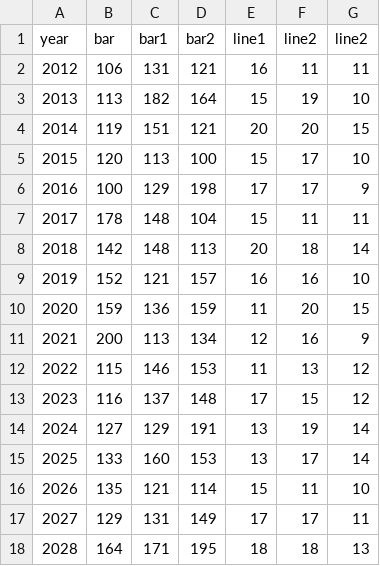
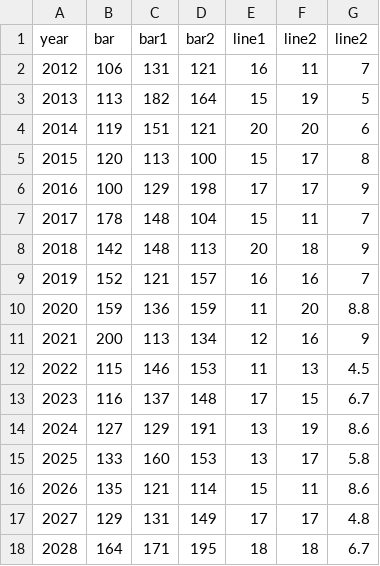
Before and after one commit to sanjukta19/oct19, a CSV file: data5.csv, drawn as a sheet.

Commit message:
Add files via upload

```diff
--- a/data5.csv
+++ b/data5.csv
@@ -1,18 +1,18 @@
 year,bar,bar1,bar2,line1,line2,line2
-2012,106,131,121,16,11,11
-2013,113,182,164,15,19,10
-2014,119,151,121,20,20,15
-2015,120,113,100,15,17,10
+2012,106,131,121,16,11,7
+2013,113,182,164,15,19,5
+2014,119,151,121,20,20,6
+2015,120,113,100,15,17,8
 2016,100,129,198,17,17,9
-2017,178,148,104,15,11,11
-2018,142,148,113,20,18,14
-2019,152,121,157,16,16,10
-2020,159,136,159,11,20,15
+2017,178,148,104,15,11,7
+2018,142,148,113,20,18,9
+2019,152,121,157,16,16,7
+2020,159,136,159,11,20,8.8
 2021,200,113,134,12,16,9
-2022,115,146,153,11,13,12
-2023,116,137,148,17,15,12
-2024,127,129,191,13,19,14
-2025,133,160,153,13,17,14
-2026,135,121,114,15,11,10
-2027,129,131,149,17,17,11
-2028,164,171,195,18,18,13
+2022,115,146,153,11,13,4.5
+2023,116,137,148,17,15,6.7
+2024,127,129,191,13,19,8.6
+2025,133,160,153,13,17,5.8
+2026,135,121,114,15,11,8.6
+2027,129,131,149,17,17,4.8
+2028,164,171,195,18,18,6.7
```
